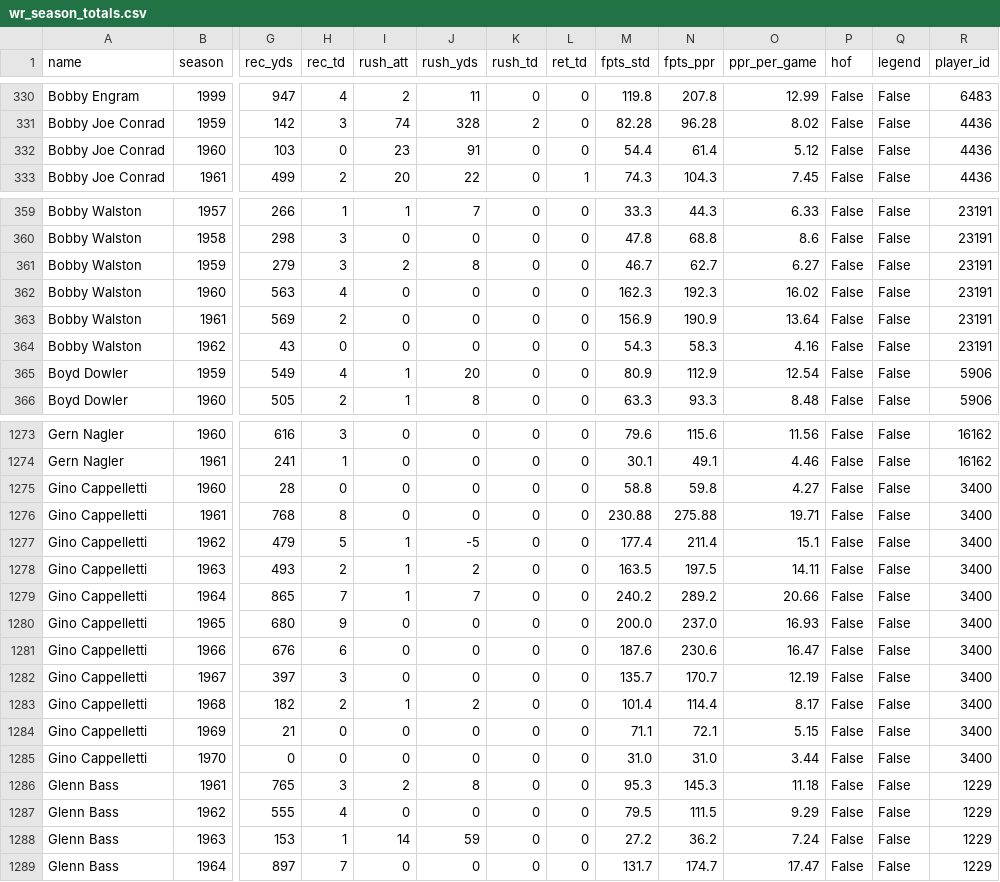
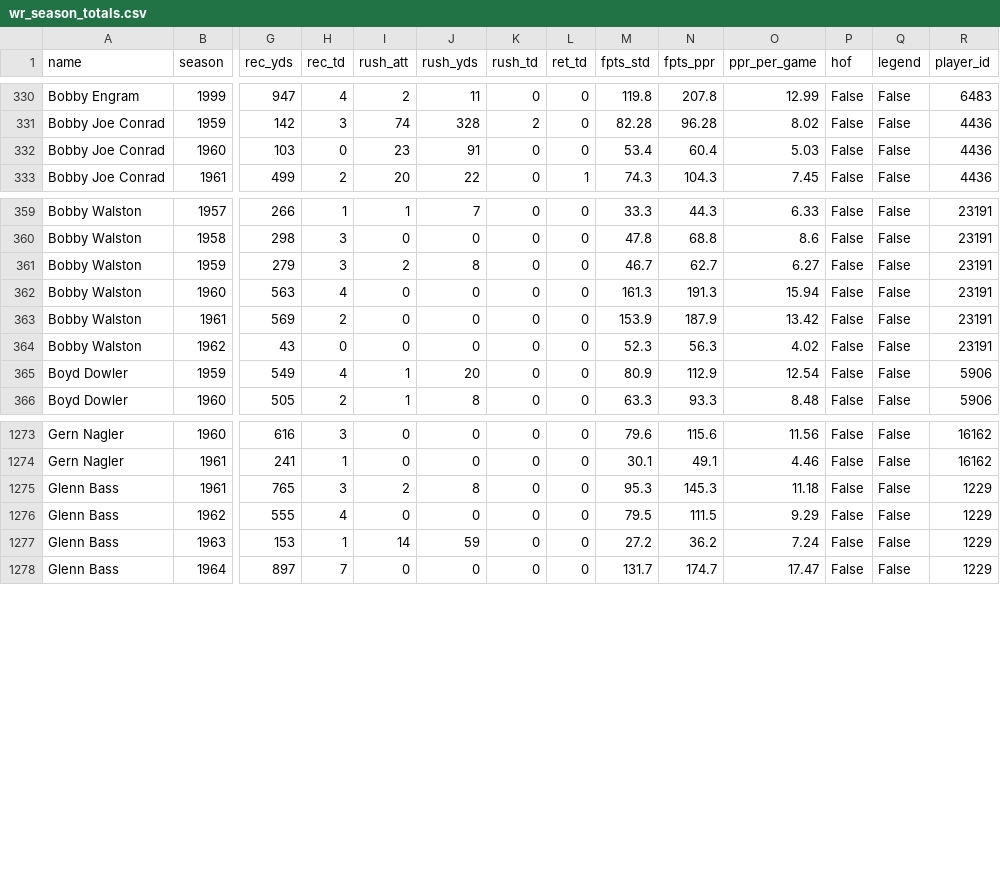
Before and after one commit to Jonathan94110/prime-rushmore, a CSV file: fantasy-legends/data/sheets/wr_season_totals.csv, drawn as a sheet; only a part is shown, gaps mark what is left out; rows hold the shown columns only; the diff names each change by its address in the sheet, - before the commit and + after, or states it on an @@ line.

```diff
--- a/fantasy-legends/data/sheets/wr_season_totals.csv
+++ b/fantasy-legends/data/sheets/wr_season_totals.csv
-M332 (fpts_std): 54.4
+M332 (fpts_std): 53.4
-N332 (fpts_ppr): 61.4
+N332 (fpts_ppr): 60.4
-O332 (ppr_per_game): 5.12
+O332 (ppr_per_game): 5.03
-M362 (fpts_std): 162.3
+M362 (fpts_std): 161.3
-N362 (fpts_ppr): 192.3
+N362 (fpts_ppr): 191.3
-O362 (ppr_per_game): 16.02
+O362 (ppr_per_game): 15.94
-M363 (fpts_std): 156.9
+M363 (fpts_std): 153.9
-N363 (fpts_ppr): 190.9
+N363 (fpts_ppr): 187.9
-O363 (ppr_per_game): 13.64
+O363 (ppr_per_game): 13.42
-M364 (fpts_std): 54.3
+M364 (fpts_std): 52.3
-N364 (fpts_ppr): 58.3
+N364 (fpts_ppr): 56.3
-O364 (ppr_per_game): 4.16
+O364 (ppr_per_game): 4.02
-row 1275: Gino Cappelletti | 1960 | 28 | 0 | 0 | 0 | 0 | 0 | 58.8 | 59.8 | 4.27 | False | False | 3400
-row 1276: Gino Cappelletti | 1961 | 768 | 8 | 0 | 0 | 0 | 0 | 230.88 | 275.88 | 19.71 | False | False | 3400
-row 1277: Gino Cappelletti | 1962 | 479 | 5 | 1 | -5 | 0 | 0 | 177.4 | 211.4 | 15.1 | False | False | 3400
-row 1278: Gino Cappelletti | 1963 | 493 | 2 | 1 | 2 | 0 | 0 | 163.5 | 197.5 | 14.11 | False | False | 3400
-row 1279: Gino Cappelletti | 1964 | 865 | 7 | 1 | 7 | 0 | 0 | 240.2 | 289.2 | 20.66 | False | False | 3400
-row 1280: Gino Cappelletti | 1965 | 680 | 9 | 0 | 0 | 0 | 0 | 200.0 | 237.0 | 16.93 | False | False | 3400
-row 1281: Gino Cappelletti | 1966 | 676 | 6 | 0 | 0 | 0 | 0 | 187.6 | 230.6 | 16.47 | False | False | 3400
-row 1282: Gino Cappelletti | 1967 | 397 | 3 | 0 | 0 | 0 | 0 | 135.7 | 170.7 | 12.19 | False | False | 3400
-row 1283: Gino Cappelletti | 1968 | 182 | 2 | 1 | 2 | 0 | 0 | 101.4 | 114.4 | 8.17 | False | False | 3400
-row 1284: Gino Cappelletti | 1969 | 21 | 0 | 0 | 0 | 0 | 0 | 71.1 | 72.1 | 5.15 | False | False | 3400
-row 1285: Gino Cappelletti | 1970 | 0 | 0 | 0 | 0 | 0 | 0 | 31.0 | 31.0 | 3.44 | False | False | 3400
```
Also changed, not shown: fantasy-legends/data/sheets/rb_gamelogs_1960s.csv, fantasy-legends/data/sheets/rb_gamelogs_1970s.csv, 35 other files.
